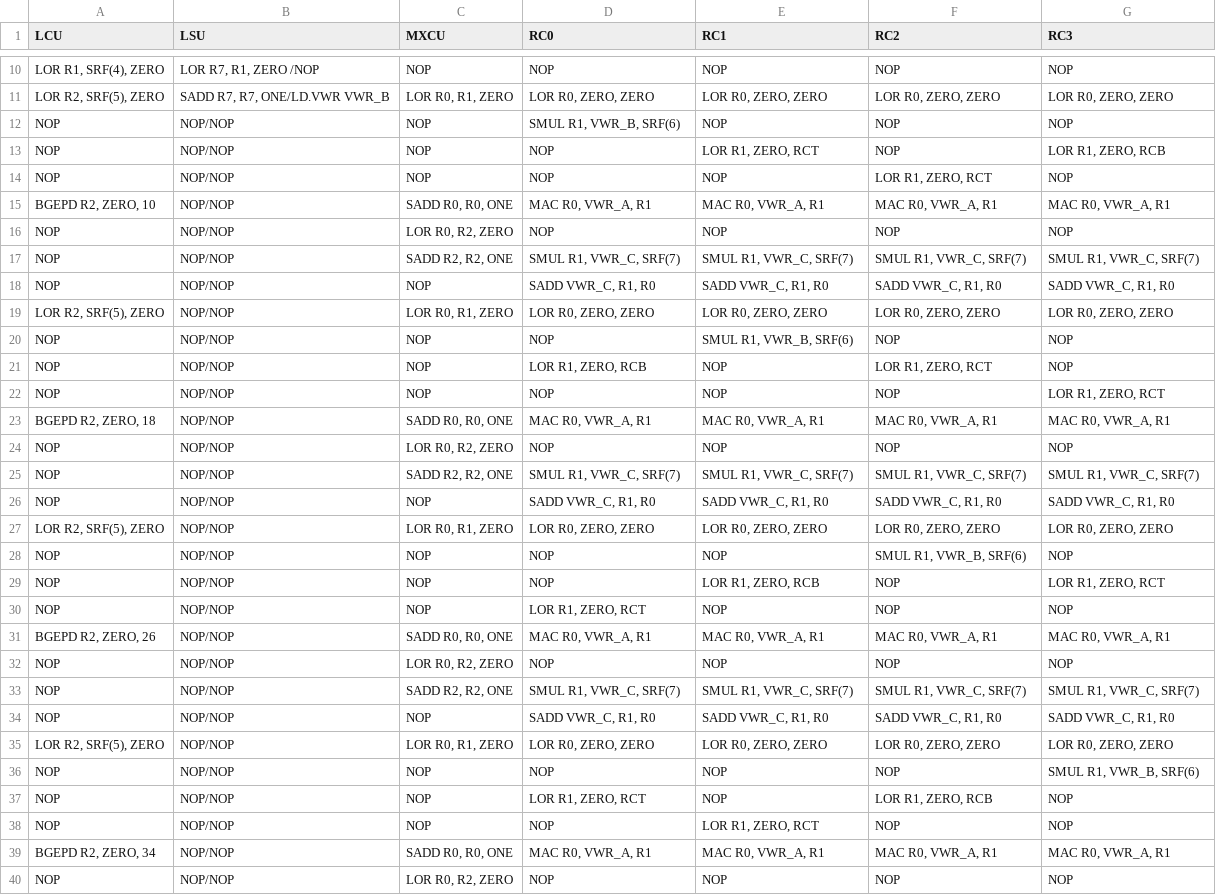
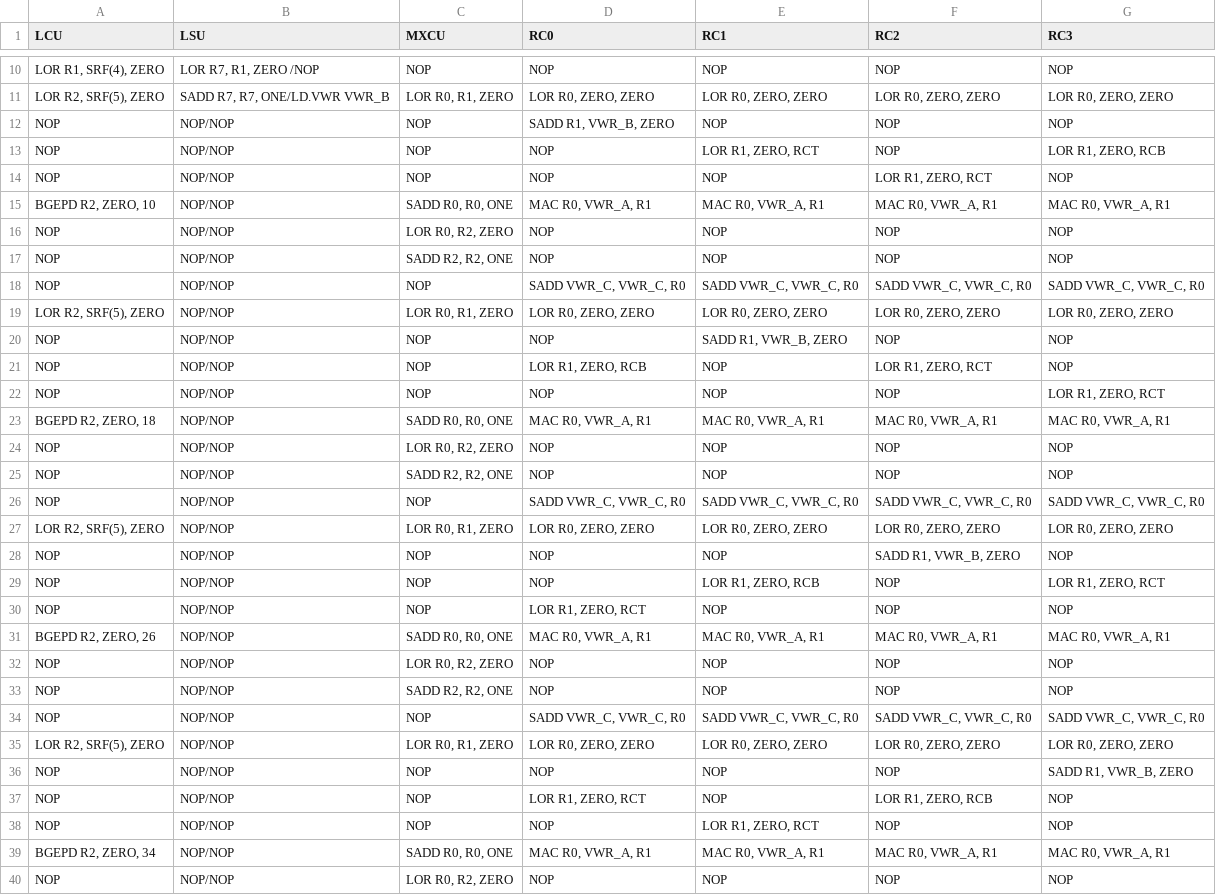
Before and after one commit to esl-epfl/DIsco-CGRA-sim, a CSV file: kernels/mmul_v1_tiling_32x32/instructions_asm_2col.csv, drawn as a sheet; only a part is shown, gaps mark what is left out; the diff covers the shown part only; the diff names each change by its address in the sheet, - before the commit and + after, or states it on an @@ line.

```diff
--- a/kernels/mmul_v1_tiling_32x32/instructions_asm_2col.csv
+++ b/kernels/mmul_v1_tiling_32x32/instructions_asm_2col.csv
-D12 (RC0): SMUL R1, VWR_B, SRF(6)
+D12 (RC0): SADD R1, VWR_B, ZERO
-D17 (RC0): SMUL R1, VWR_C, SRF(7)
+D17 (RC0): NOP
-E17 (RC1): SMUL R1, VWR_C, SRF(7)
+E17 (RC1): NOP
-F17 (RC2): SMUL R1, VWR_C, SRF(7)
+F17 (RC2): NOP
-G17 (RC3): SMUL R1, VWR_C, SRF(7)
+G17 (RC3): NOP
-D18 (RC0): SADD VWR_C, R1, R0
+D18 (RC0): SADD VWR_C, VWR_C, R0
-E18 (RC1): SADD VWR_C, R1, R0
+E18 (RC1): SADD VWR_C, VWR_C, R0
-F18 (RC2): SADD VWR_C, R1, R0
+F18 (RC2): SADD VWR_C, VWR_C, R0
-G18 (RC3): SADD VWR_C, R1, R0
+G18 (RC3): SADD VWR_C, VWR_C, R0
-E20 (RC1): SMUL R1, VWR_B, SRF(6)
+E20 (RC1): SADD R1, VWR_B, ZERO
-D25 (RC0): SMUL R1, VWR_C, SRF(7)
+D25 (RC0): NOP
-E25 (RC1): SMUL R1, VWR_C, SRF(7)
+E25 (RC1): NOP
-F25 (RC2): SMUL R1, VWR_C, SRF(7)
+F25 (RC2): NOP
-G25 (RC3): SMUL R1, VWR_C, SRF(7)
+G25 (RC3): NOP
-D26 (RC0): SADD VWR_C, R1, R0
+D26 (RC0): SADD VWR_C, VWR_C, R0
-E26 (RC1): SADD VWR_C, R1, R0
+E26 (RC1): SADD VWR_C, VWR_C, R0
-F26 (RC2): SADD VWR_C, R1, R0
+F26 (RC2): SADD VWR_C, VWR_C, R0
-G26 (RC3): SADD VWR_C, R1, R0
+G26 (RC3): SADD VWR_C, VWR_C, R0
-F28 (RC2): SMUL R1, VWR_B, SRF(6)
+F28 (RC2): SADD R1, VWR_B, ZERO
-D33 (RC0): SMUL R1, VWR_C, SRF(7)
+D33 (RC0): NOP
-E33 (RC1): SMUL R1, VWR_C, SRF(7)
+E33 (RC1): NOP
-F33 (RC2): SMUL R1, VWR_C, SRF(7)
+F33 (RC2): NOP
-G33 (RC3): SMUL R1, VWR_C, SRF(7)
+G33 (RC3): NOP
-D34 (RC0): SADD VWR_C, R1, R0
+D34 (RC0): SADD VWR_C, VWR_C, R0
-E34 (RC1): SADD VWR_C, R1, R0
+E34 (RC1): SADD VWR_C, VWR_C, R0
-F34 (RC2): SADD VWR_C, R1, R0
+F34 (RC2): SADD VWR_C, VWR_C, R0
-G34 (RC3): SADD VWR_C, R1, R0
+G34 (RC3): SADD VWR_C, VWR_C, R0
-G36 (RC3): SMUL R1, VWR_B, SRF(6)
+G36 (RC3): SADD R1, VWR_B, ZERO
```
Also changed, not shown: 44 edited cells elsewhere in this file, 14 other files.
